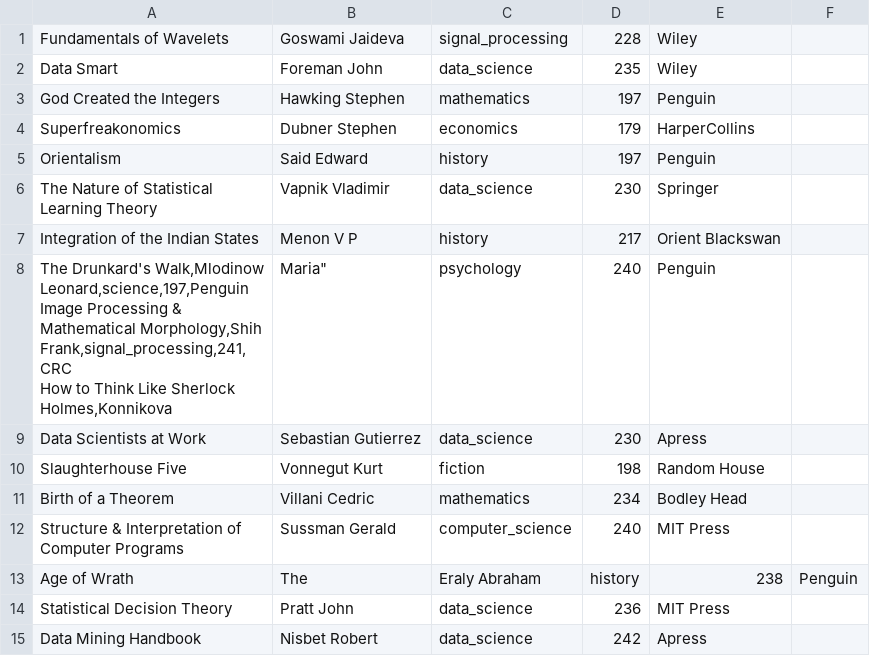
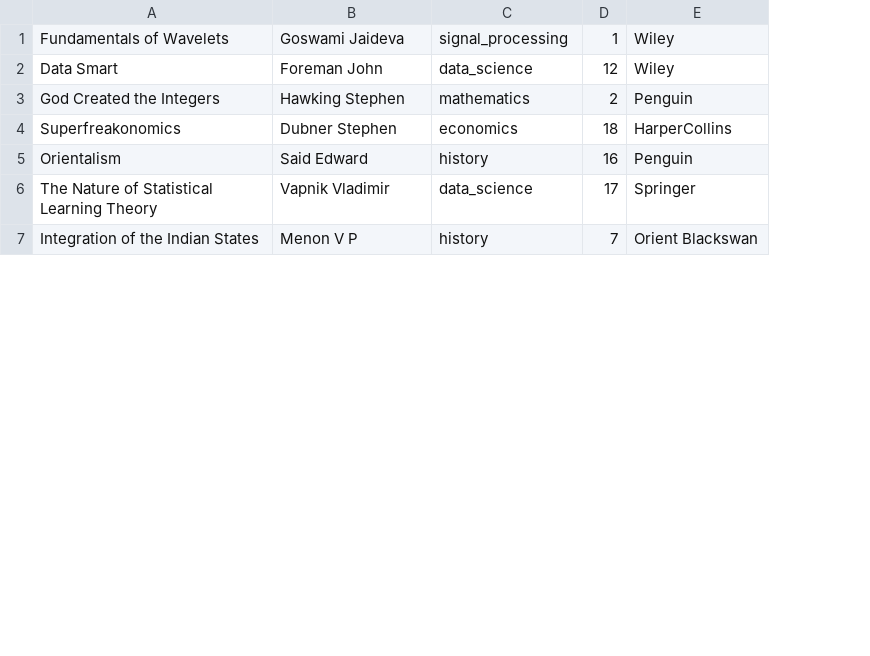
Before and after one commit to DariusSo/Paskaita-14-Universiteto-Biblioteka, a CSV file: src/KnygosIrZurnalai.csv, drawn as a sheet; only a part is shown; removed rows and columns are numbered as before the commit, all else as after; ↵ is a line break in a cell; the diff covers the shown part only; the diff names each change by its address in the sheet, - before the commit and + after, or states it on an @@ line.

```diff
--- a/src/KnygosIrZurnalai.csv
+++ b/src/KnygosIrZurnalai.csv
-column D, rows 1-7: 228 | 235 | 197 | 179 | 197 | 230 | 217
+column D, rows 1-7: 1 | 12 | 2 | 18 | 16 | 17 | 7
-column F, empty
-row 8: The Drunkard's Walk,Mlodinow Leonard,science,197,Penguin ↵ Image Processing & Mathematical Morphology,Shih Frank,signal_processing,241,CRC ↵ How to Think Like Sherlock Holmes,Konnikova | Maria" | psychology | 240 | Penguin
-row 9: Data Scientists at Work | Sebastian Gutierrez | data_science | 230 | Apress
-row 10: Slaughterhouse Five | Vonnegut Kurt | fiction | 198 | Random House
-row 11: Birth of a Theorem | Villani Cedric | mathematics | 234 | Bodley Head
-row 12: Structure & Interpretation of Computer Programs | Sussman Gerald | computer_science | 240 | MIT Press
-row 13: Age of Wrath | The | Eraly Abraham | history | 238 | Penguin
-row 14: Statistical Decision Theory | Pratt John | data_science | 236 | MIT Press
-row 15: Data Mining Handbook | Nisbet Robert | data_science | 242 | Apress
```
Also changed, not shown: 1 added row and 13 removed rows elsewhere in this file, 6 other files.
